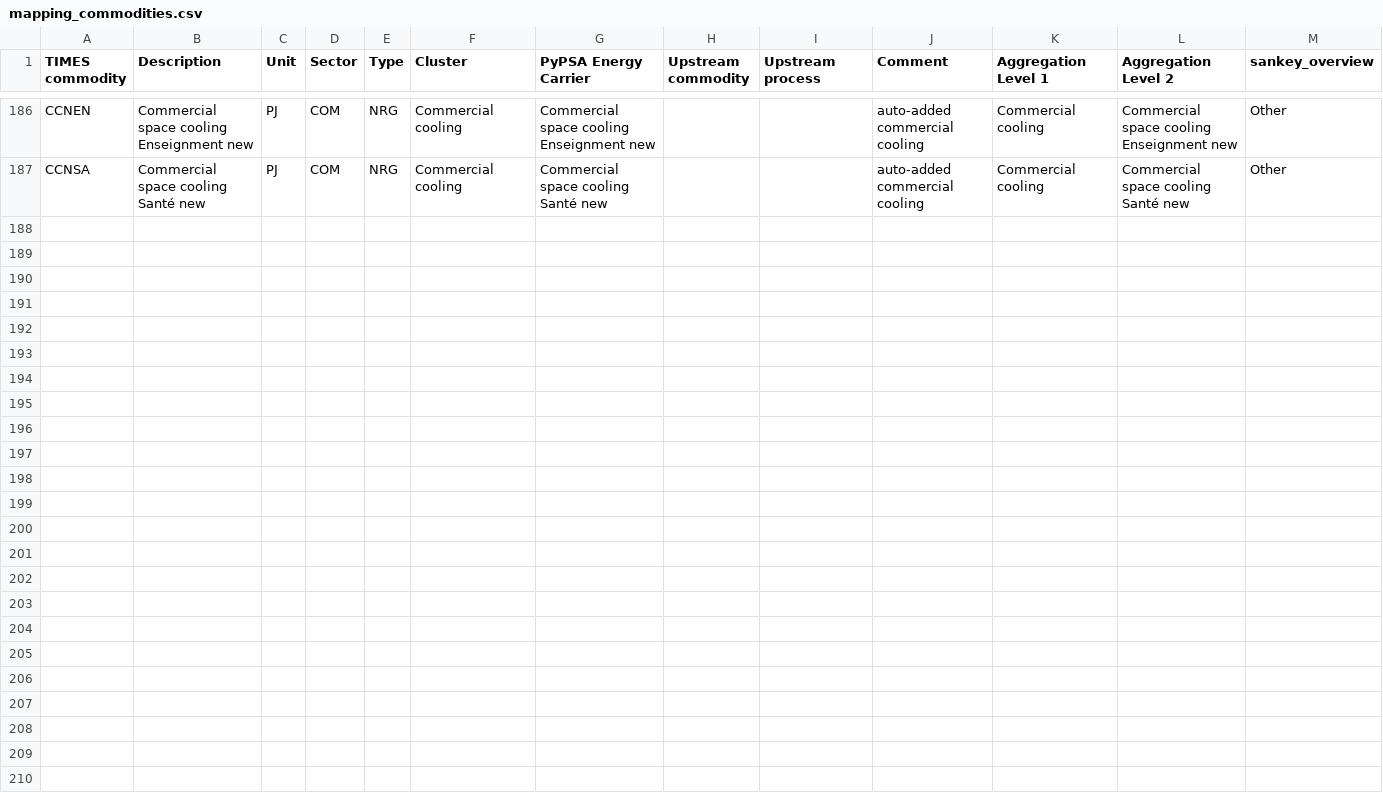
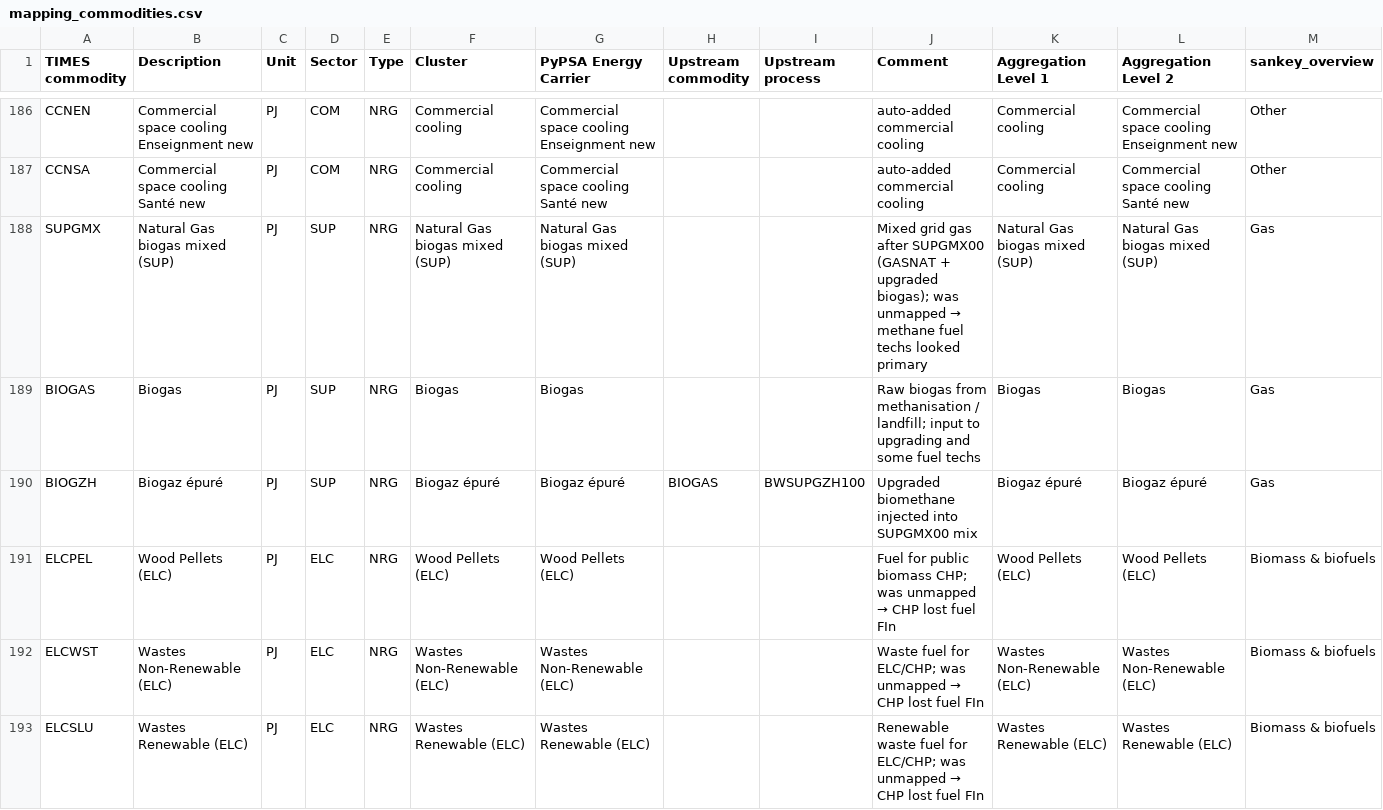
Before and after one commit to IntSusEnergySystems/TIMES_PyPSA, a CSV file: data/mapping_commodities.csv, drawn as a sheet; only a part is shown, gaps mark what is left out; rows hold the shown columns only; the diff covers the shown part only; the diff names each change by its address in the sheet, - before the commit and + after, or states it on an @@ line.

```diff
--- a/data/mapping_commodities.csv
+++ b/data/mapping_commodities.csv
+row 188: SUPGMX | Natural Gas biogas mixed (SUP) | PJ | SUP | NRG | Natural Gas biogas mixed (SUP) | Natural Gas biogas mixed (SUP) |  |  | Mixed grid gas after SUPGMX00 (GASNAT + upgraded biogas); was unmapped → methane fuel techs looked primary | Natural Gas biogas mixed (SUP) | Natural Gas biogas mixed (SUP) | Gas
+row 189: BIOGAS | Biogas | PJ | SUP | NRG | Biogas | Biogas |  |  | Raw biogas from methanisation / landfill; input to upgrading and some fuel techs | Biogas | Biogas | Gas
+row 190: BIOGZH | Biogaz épuré | PJ | SUP | NRG | Biogaz épuré | Biogaz épuré | BIOGAS | BWSUPGZH100 | Upgraded biomethane injected into SUPGMX00 mix | Biogaz épuré | Biogaz épuré | Gas
+row 191: ELCPEL | Wood Pellets (ELC) | PJ | ELC | NRG | Wood Pellets (ELC) | Wood Pellets (ELC) |  |  | Fuel for public biomass CHP; was unmapped → CHP lost fuel FIn | Wood Pellets (ELC) | Wood Pellets (ELC) | Biomass & biofuels
+row 192: ELCWST | Wastes Non-Renewable (ELC) | PJ | ELC | NRG | Wastes Non-Renewable (ELC) | Wastes Non-Renewable (ELC) |  |  | Waste fuel for ELC/CHP; was unmapped → CHP lost fuel FIn | Wastes Non-Renewable (ELC) | Wastes Non-Renewable (ELC) | Biomass & biofuels
+row 193: ELCSLU | Wastes Renewable (ELC) | PJ | ELC | NRG | Wastes Renewable (ELC) | Wastes Renewable (ELC) |  |  | Renewable waste fuel for ELC/CHP; was unmapped → CHP lost fuel FIn | Wastes Renewable (ELC) | Wastes Renewable (ELC) | Biomass & biofuels
```
Also changed, not shown: 6 added rows elsewhere in this file, data/mapping_processes.csv, 3 other files.
